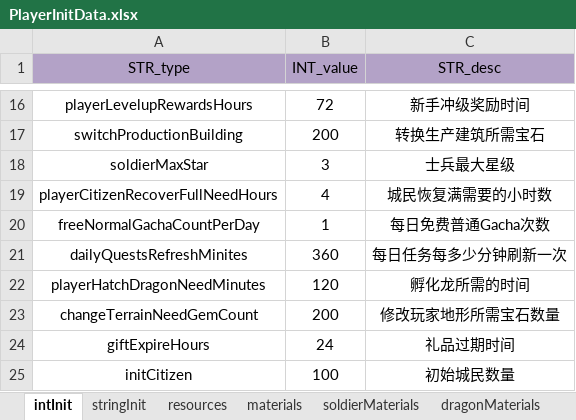
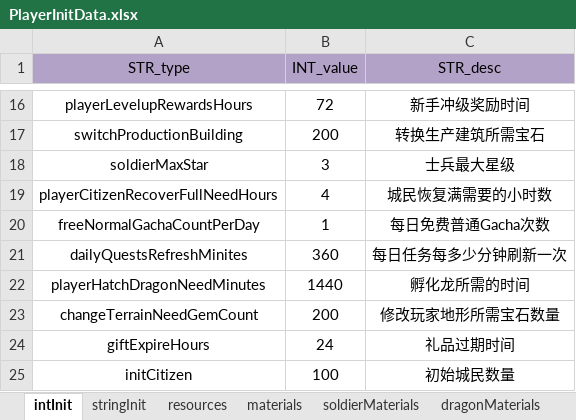
Before and after one commit to ModunZhang/kod_docs, an Excel workbook: datas/shared/PlayerInitData.xlsx, sheet intInit, drawn as a sheet; only a part is shown, gaps mark what is left out; values as stored, in another font and other column widths than the file's, no borders; the diff names each change by its address in the sheet, - before the commit and + after, or states it on an @@ line.

```diff
--- a/datas/shared/PlayerInitData.xlsx (sheet intInit)
+++ b/datas/shared/PlayerInitData.xlsx (sheet intInit)
-B22 (INT_value): 120
+B22 (INT_value): 1440
```
Also changed, not shown: sheet dragonMaterials, other sheet tabs.
